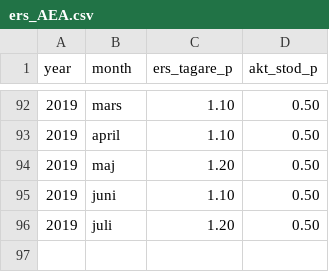
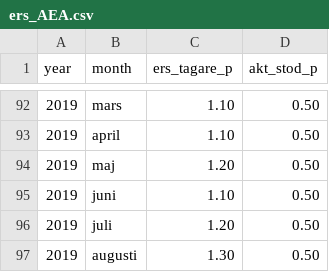
Before and after one commit to MansMeg/DIK_analys, a CSV file: Data/ers_AEA.csv, drawn as a sheet; only a part is shown, gaps mark what is left out; the diff names each change by its address in the sheet, - before the commit and + after, or states it on an @@ line.

Commit message:
Update ers_AEA.csv
Added aug 2019

```diff
--- a/Data/ers_AEA.csv
+++ b/Data/ers_AEA.csv
+row 97: 2019 | augusti | 1.30 | 0.50
```
